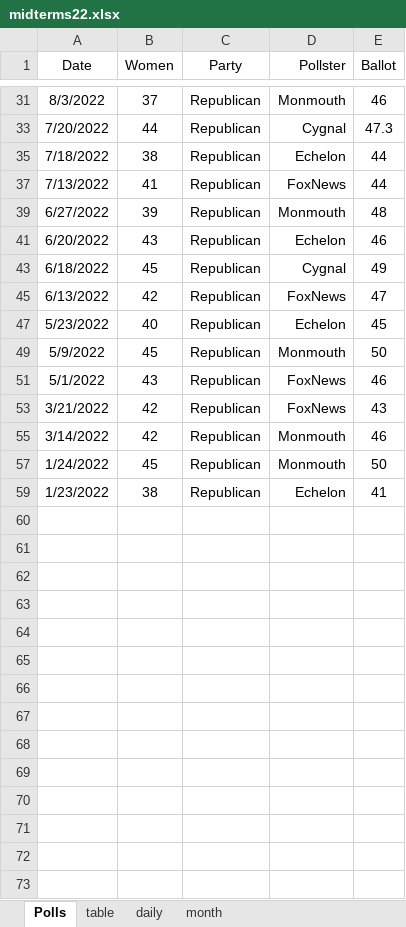
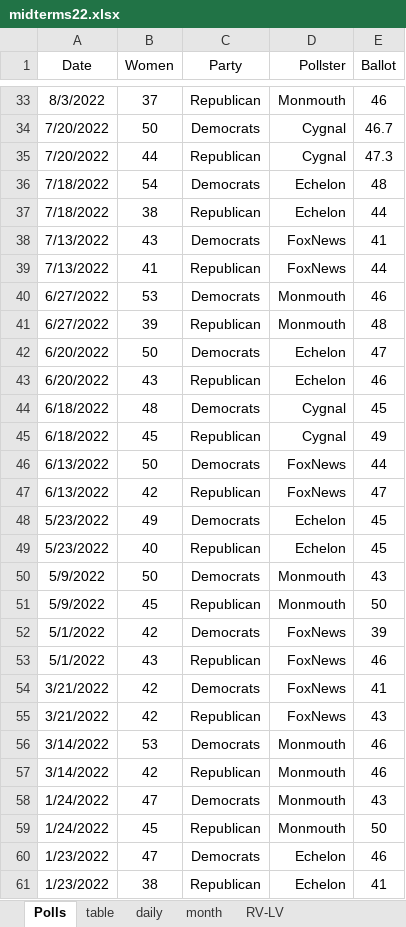
Before and after one commit to kaejames/kaejames.github.io, an Excel workbook: midterms22.xlsx, sheet Polls, drawn as a sheet; only a part is shown, gaps mark what is left out; values as stored, in another font and other column widths than the file's, no borders; the diff covers the shown part only; the diff names each change by its address in the sheet, - before the commit and + after, or states it on an @@ line.

```diff
--- a/midterms22.xlsx (sheet Polls)
+++ b/midterms22.xlsx (sheet Polls)
+sheet tab: RV-LV
@@ row 34 unhidden: 7/20/2022 | 50 | Democrats | Cygnal | 46.7 @@
@@ row 36 unhidden: 7/18/2022 | 54 | Democrats | Echelon | 48 @@
@@ row 38 unhidden: 7/13/2022 | 43 | Democrats | FoxNews | 41 @@
@@ row 40 unhidden: 6/27/2022 | 53 | Democrats | Monmouth | 46 @@
@@ row 42 unhidden: 6/20/2022 | 50 | Democrats | Echelon | 47 @@
@@ row 44 unhidden: 6/18/2022 | 48 | Democrats | Cygnal | 45 @@
@@ row 46 unhidden: 6/13/2022 | 50 | Democrats | FoxNews | 44 @@
@@ row 48 unhidden: 5/23/2022 | 49 | Democrats | Echelon | 45 @@
@@ row 50 unhidden: 5/9/2022 | 50 | Democrats | Monmouth | 43 @@
@@ row 52 unhidden: 5/1/2022 | 42 | Democrats | FoxNews | 39 @@
@@ row 54 unhidden: 3/21/2022 | 42 | Democrats | FoxNews | 41 @@
@@ row 56 unhidden: 3/14/2022 | 53 | Democrats | Monmouth | 46 @@
@@ row 58 unhidden: 1/24/2022 | 47 | Democrats | Monmouth | 43 @@
@@ row 60 unhidden: 1/23/2022 | 47 | Democrats | Echelon | 46 @@
```
Also changed, not shown: 2 added rows and 15 hidden or unhidden rows elsewhere in this sheet, sheet table, sheet daily, sheet month, charts or pictures, GreatBritain.xlsx, 4 other files.
